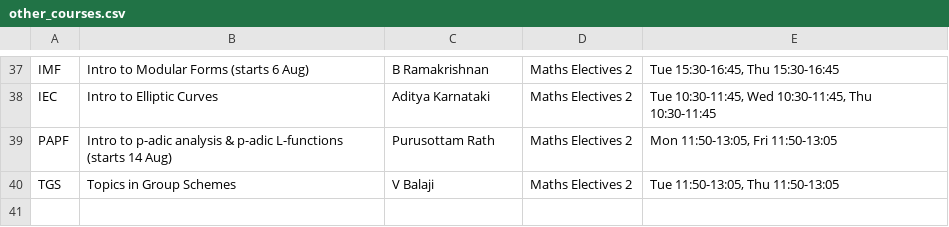
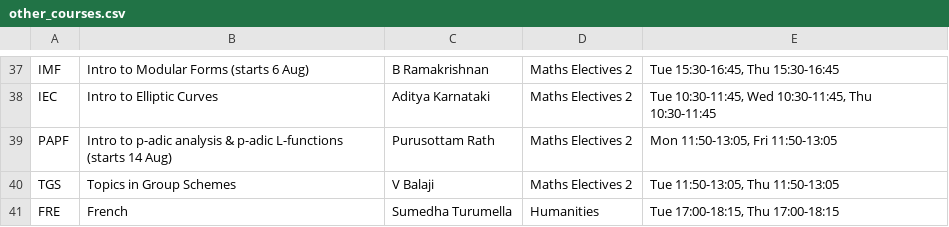
Before and after one commit to shaumikkhanna/mscds3_timetable, a CSV file: other_courses.csv, drawn as a sheet; only a part is shown, gaps mark what is left out; the diff names each change by its address in the sheet, - before the commit and + after, or states it on an @@ line.

```diff
--- a/other_courses.csv
+++ b/other_courses.csv
+row 41: FRE | French | Sumedha Turumella | Humanities | Tue 17:00-18:15, Thu 17:00-18:15
```
Also changed, not shown: courses.csv, 1 other file.
